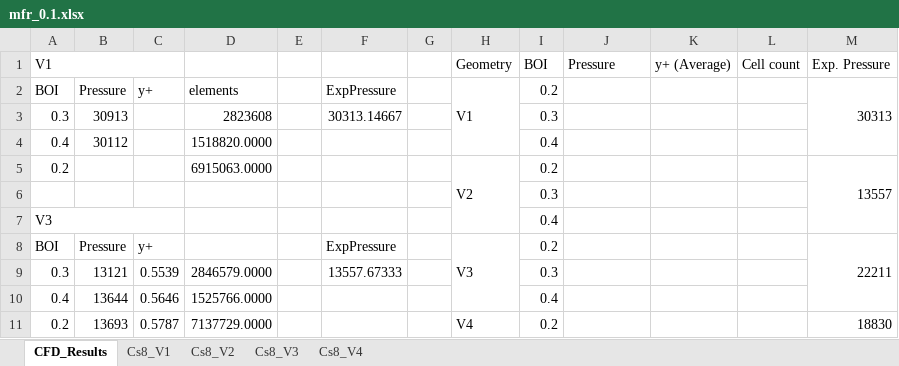
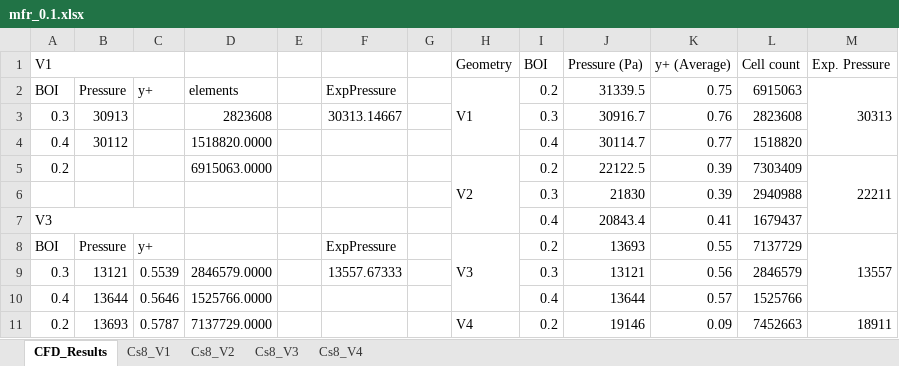
Before and after one commit to BibowC/Artificial-Neural-Network, an Excel workbook: f_factor/CFD_Cs8_0.1mfr/mfr_0.1.xlsx, sheet CFD_Results, drawn as a sheet; only a part is shown; values as stored, in another font and other column widths than the file's, no cell formats; removed rows and columns are numbered as before the commit, all else as after; the diff covers the shown part only; the diff names each change by its address in the sheet, - before the commit and + after, or states it on an @@ line.

```diff
--- a/f_factor/CFD_Cs8_0.1mfr/mfr_0.1.xlsx (sheet CFD_Results)
+++ b/f_factor/CFD_Cs8_0.1mfr/mfr_0.1.xlsx (sheet CFD_Results)
-J1: Pressure
+J1: Pressure (Pa)
-J2 (Pressure (Pa)): (empty)
+J2 (Pressure (Pa)): 31339.5
-K2 (y+ (Average)): (empty)
+K2 (y+ (Average)): 0.75
-L2 (Cell count): (empty)
+L2 (Cell count): 6915063
-J3 (Pressure (Pa)): (empty)
+J3 (Pressure (Pa)): 30916.7
-K3 (y+ (Average)): (empty)
+K3 (y+ (Average)): 0.76
-L3 (Cell count): (empty)
+L3 (Cell count): 2823608
-J4 (Pressure (Pa)): (empty)
+J4 (Pressure (Pa)): 30114.7
-K4 (y+ (Average)): (empty)
+K4 (y+ (Average)): 0.77
-L4 (Cell count): (empty)
+L4 (Cell count): 1518820
-J5 (Pressure (Pa)): (empty)
+J5 (Pressure (Pa)): 22122.5
-K5 (y+ (Average)): (empty)
+K5 (y+ (Average)): 0.39
-L5 (Cell count): (empty)
+L5 (Cell count): 7303409
-M5 (Exp. Pressure): 13557
+M5 (Exp. Pressure): 22211
-row 6:  |  |  |  |  |  |  |  | 0.3
+row 6:  |  |  |  |  |  |  |  | 0.3 | 21830 | 0.39 | 2940988
-J7 (Pressure (Pa)): (empty)
+J7 (Pressure (Pa)): 20843.4
-K7 (y+ (Average)): (empty)
+K7 (y+ (Average)): 0.41
-L7 (Cell count): (empty)
+L7 (Cell count): 1679437
-J8 (Pressure (Pa)): (empty)
+J8 (Pressure (Pa)): 13693
-K8 (y+ (Average)): (empty)
+K8 (y+ (Average)): 0.55
-L8 (Cell count): (empty)
+L8 (Cell count): 7137729
-M8 (Exp. Pressure): 22211
+M8 (Exp. Pressure): 13557
-J9 (Pressure (Pa)): (empty)
+J9 (Pressure (Pa)): 13121
-K9 (y+ (Average)): (empty)
+K9 (y+ (Average)): 0.56
-L9 (Cell count): (empty)
+L9 (Cell count): 2846579
-J10 (Pressure (Pa)): (empty)
+J10 (Pressure (Pa)): 13644
-K10 (y+ (Average)): (empty)
+K10 (y+ (Average)): 0.57
-L10 (Cell count): (empty)
+L10 (Cell count): 1525766
-J11 (Pressure (Pa)): (empty)
+J11 (Pressure (Pa)): 19146
-K11 (y+ (Average)): (empty)
+K11 (y+ (Average)): 0.09
-L11 (Cell count): (empty)
+L11 (Cell count): 7452663
-M11 (Exp. Pressure): 18830
+M11 (Exp. Pressure): 18911
```
Also changed, not shown: 1 added row, 1 removed row and 3 edited cells elsewhere in this sheet, cell formats.
